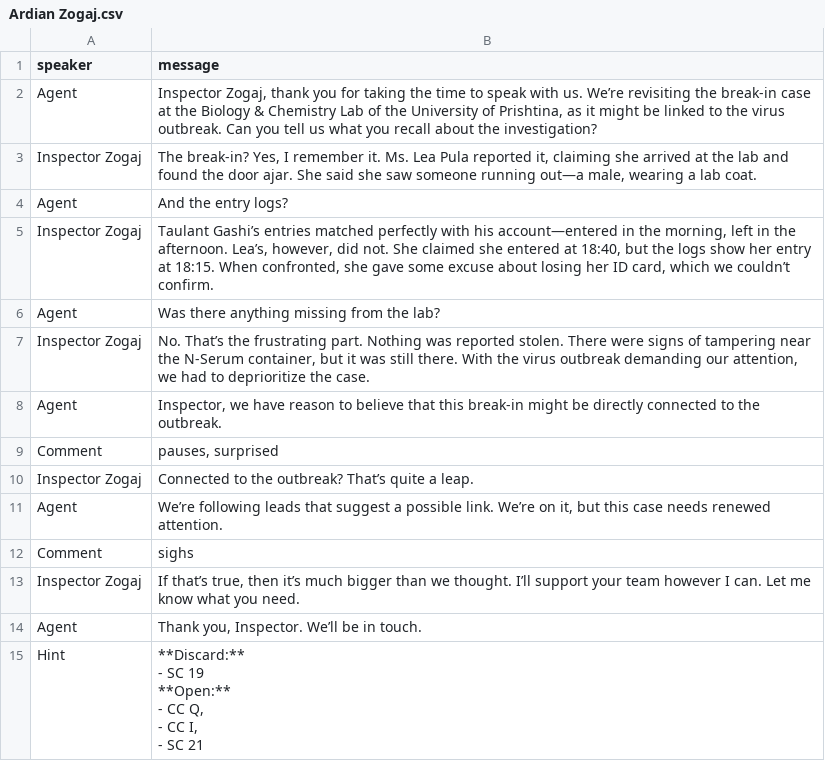
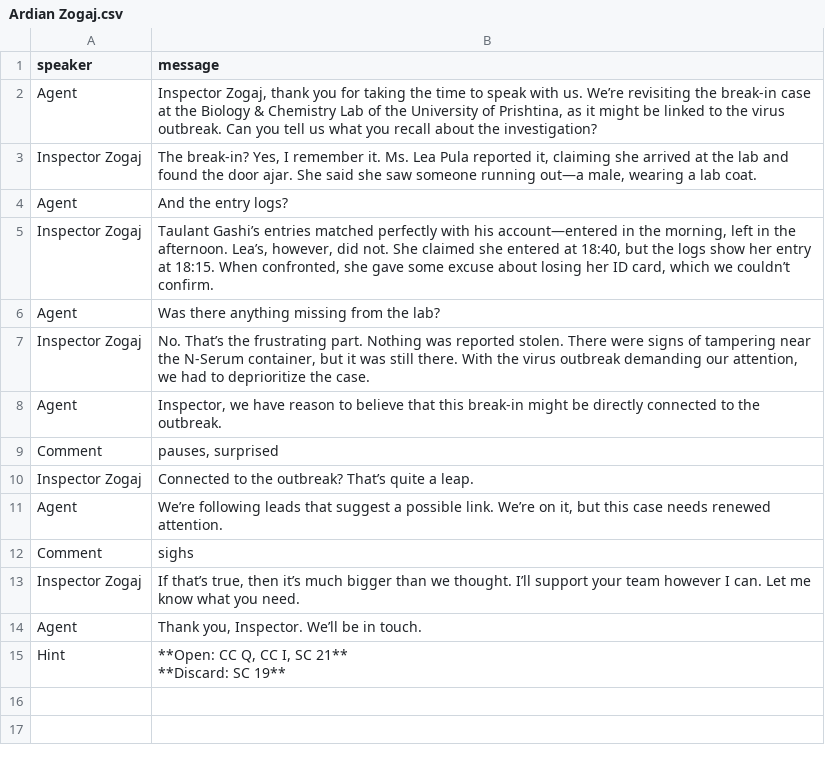
Before and after one commit to solveitagent/solveit, a CSV file: data/culprits/Ardian Zogaj.csv, drawn as a sheet.

```diff
--- a/data/culprits/Ardian Zogaj.csv
+++ b/data/culprits/Ardian Zogaj.csv
@@ -14,11 +14,5 @@ Inspector Zogaj,"If that’s true, then it’s much bigger than we thought. I’
 Agent,"Thank you, Inspector. We’ll be in touch."
-Hint,"**Discard:**
-- SC 19
-
-**Open:**
-- CC Q,
-- CC I,
-- SC 21
-
-
-"
+Hint,"**Open: CC Q, CC I, SC 21**
+
+**Discard: SC 19**
+"
```
Also changed, not shown: data/ArchiveData_Parent.csv, data/Cards.csv, 24 other files.
